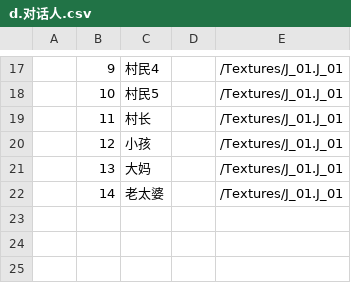
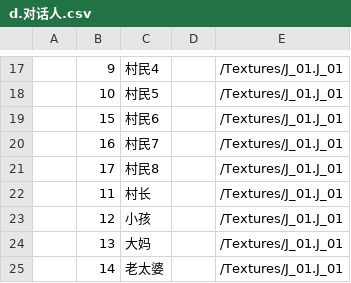
Before and after one commit to lovebirdsx/TestUE5, a CSV file: Content/Data/Tables/d.对话人.csv, drawn as a sheet; only a part is shown, gaps mark what is left out; the diff names each change by its address in the sheet, - before the commit and + after, or states it on an @@ line.

```diff
--- a/Content/Data/Tables/d.对话人.csv
+++ b/Content/Data/Tables/d.对话人.csv
+row 19:  | 15 | 村民6 |  | /Textures/J_01.J_01
+row 20:  | 16 | 村民7 |  | /Textures/J_01.J_01
+row 21:  | 17 | 村民8 |  | /Textures/J_01.J_01
```
Also changed, not shown: Content/Data/FlowList/Text_流程_村民.csv, Content/Data/FlowList/流程_村民.csv, 18 other files.
